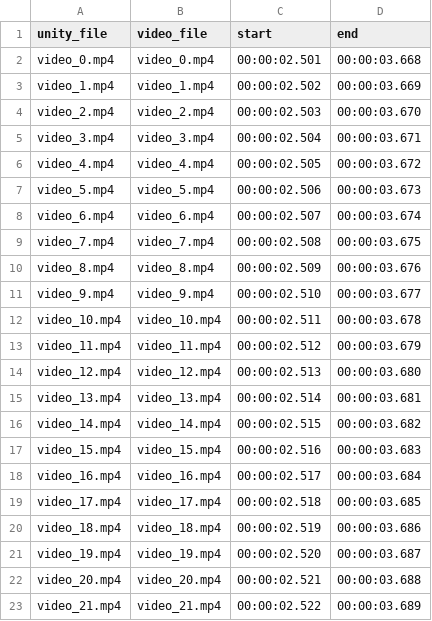
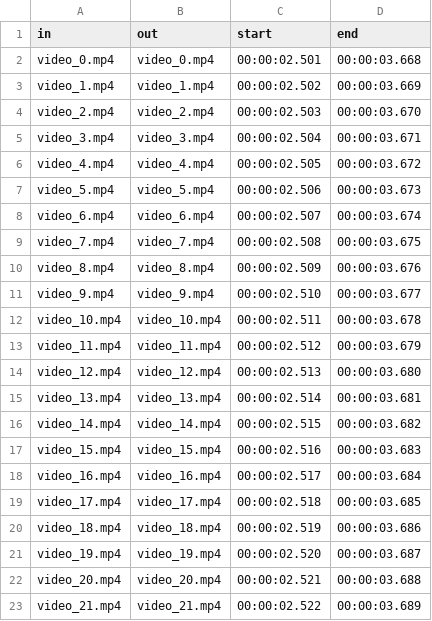
Before and after one commit to gip58/cyclist-distance-crowdsourced, a CSV file: trust/process_videos_info.csv, drawn as a sheet.

```diff
--- a/trust/process_videos_info.csv
+++ b/trust/process_videos_info.csv
@@ -1,2 +1,2 @@
-unity_file,video_file,start,end
+in,out,start,end
 video_0.mp4,video_0.mp4,00:00:02.501,00:00:03.668
```
Also changed, not shown: 1 other file.
